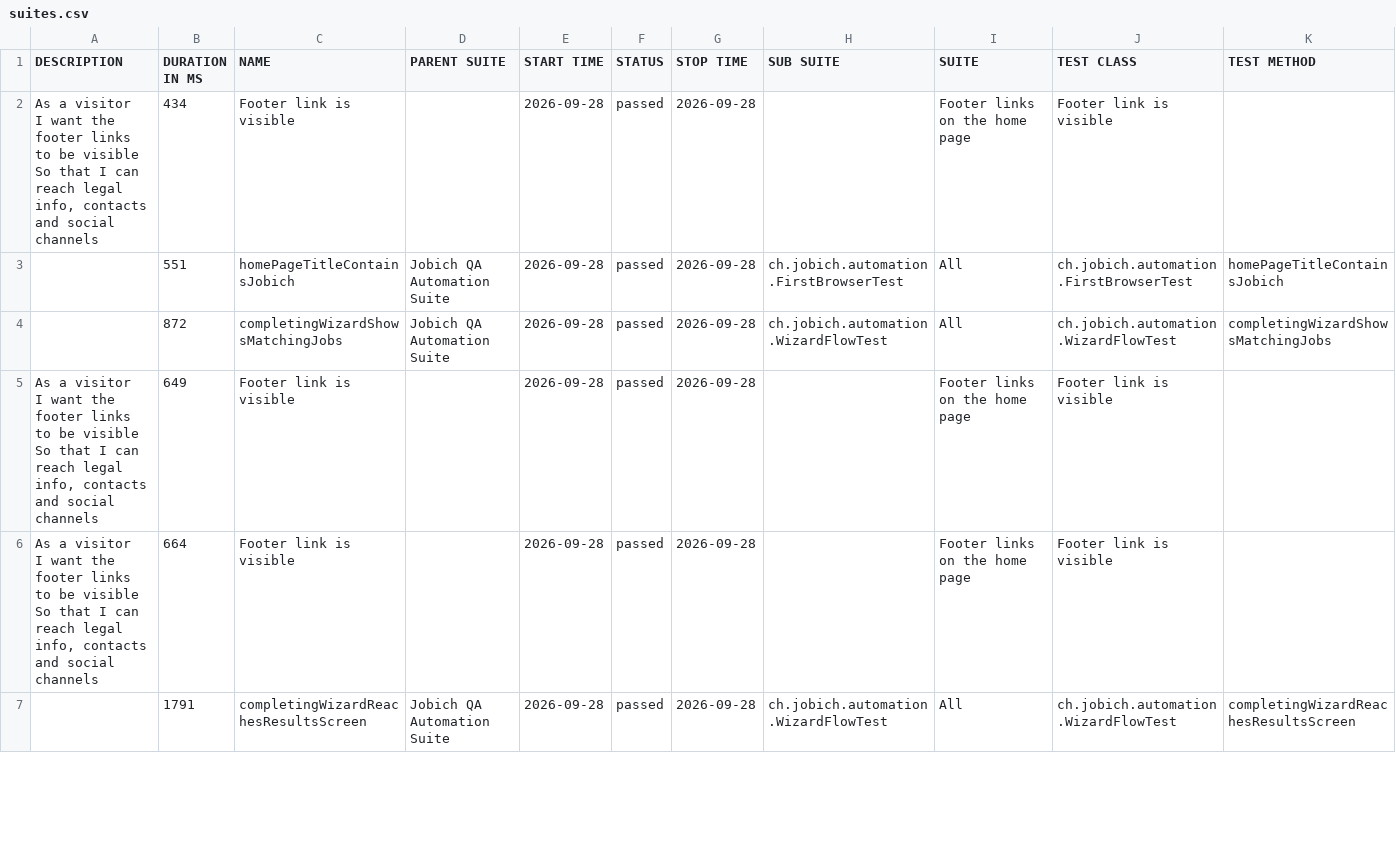
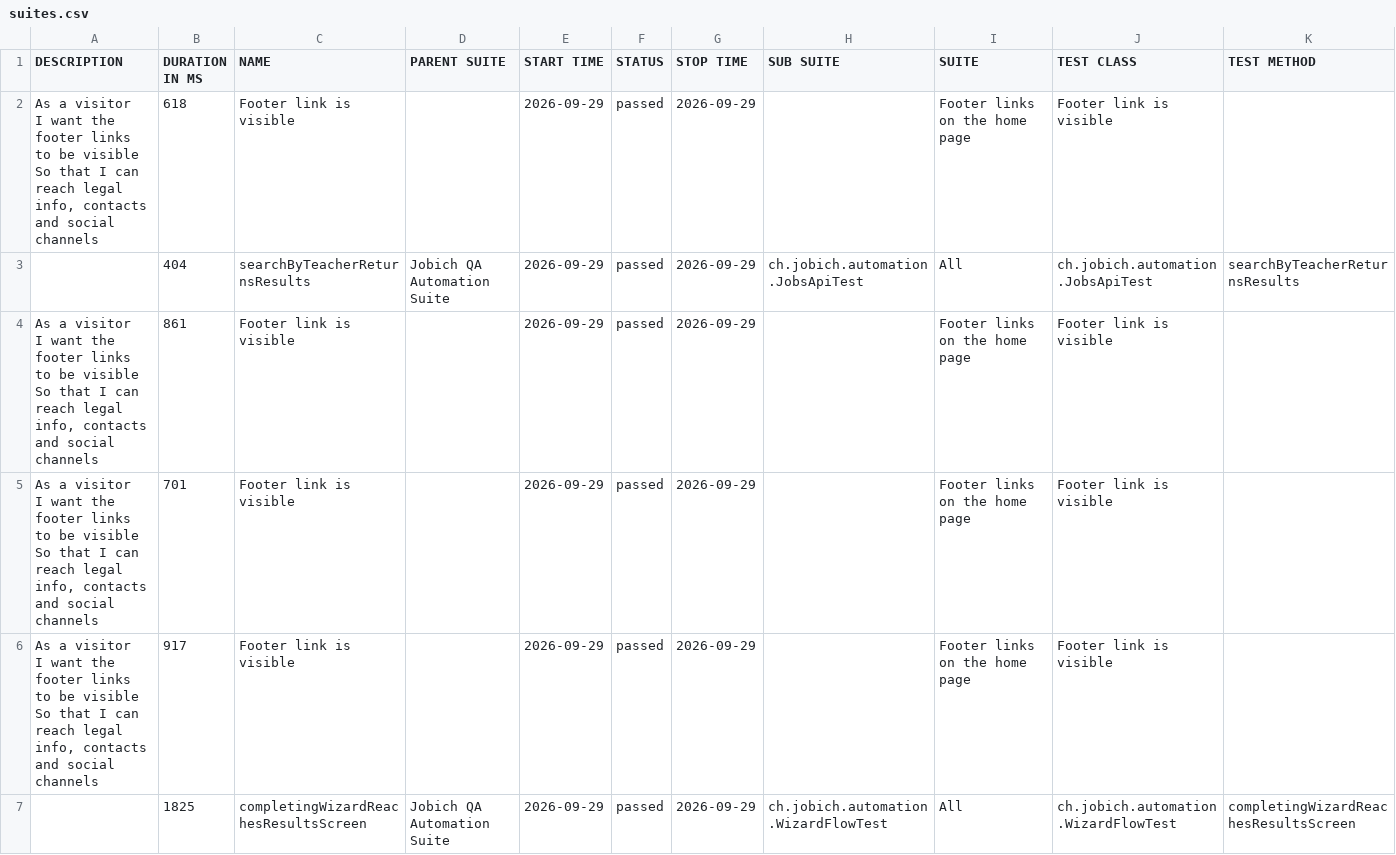
Before and after one commit to aazinchenko/jobich-automation, a CSV file: data/suites.csv, drawn as a sheet; only a part is shown; the diff covers the shown part only.

```diff
--- a/data/suites.csv
+++ b/data/suites.csv
@@ -1,13 +1,15 @@
 "DESCRIPTION","DURATION IN MS","NAME","PARENT SUITE","START TIME","STATUS","STOP TIME","SUB SUITE","SUITE","TEST CLASS","TEST METHOD"
-"  As a visitor
-  I want the footer links to be visible
-  So that I can reach legal info, contacts and social channels","434","Footer link is visible","","2026-09-28","passed","2026-09-28","","Footer links on the home page","Footer link is visible",""
-"","551","homePageTitleContainsJobich","Jobich QA Automation Suite","2026-09-28","passed","2026-09-28","ch.jobich.automation.FirstBrowserTest","All","ch.jobich.automation.FirstBrowserTest","homePageTitleContainsJobich"
-"","872","completingWizardShowsMatchingJobs","Jobich QA Automation Suite","2026-09-28","passed","2026-09-28","ch.jobich.automation.WizardFlowTest","All","ch.jobich.automation.WizardFlowTest","completingWizardShowsMatchingJobs"
-"  As a visitor
-  I want the footer links to be visible
-  So that I can reach legal info, contacts and social channels","649","Footer link is visible","","2026-09-28","passed","2026-09-28","","Footer links on the home page","Footer link is visible",""
-"  As a visitor
-  I want the footer links to be visible
-  So that I can reach legal info, contacts and social channels","664","Footer link is visible","","2026-09-28","passed","2026-09-28","","Footer links on the home page","Footer link is visible",""
-"","1791","completingWizardReachesResultsScreen","Jobich QA Automation Suite","2026-09-28","passed","2026-09-28","ch.jobich.automation.WizardFlowTest","All","ch.jobich.automation.WizardFlowTest","completingWizardReachesResultsScreen"
+"  As a visitor
+  I want the footer links to be visible
+  So that I can reach legal info, contacts and social channels","618","Footer link is visible","","2026-09-29","passed","2026-09-29","","Footer links on the home page","Footer link is visible",""
+"","404","searchByTeacherReturnsResults","Jobich QA Automation Suite","2026-09-29","passed","2026-09-29","ch.jobich.automation.JobsApiTest","All","ch.jobich.automation.JobsApiTest","searchByTeacherReturnsResults"
+"  As a visitor
+  I want the footer links to be visible
+  So that I can reach legal info, contacts and social channels","861","Footer link is visible","","2026-09-29","passed","2026-09-29","","Footer links on the home page","Footer link is visible",""
+"  As a visitor
+  I want the footer links to be visible
+  So that I can reach legal info, contacts and social channels","701","Footer link is visible","","2026-09-29","passed","2026-09-29","","Footer links on the home page","Footer link is visible",""
+"  As a visitor
+  I want the footer links to be visible
+  So that I can reach legal info, contacts and social channels","917","Footer link is visible","","2026-09-29","passed","2026-09-29","","Footer links on the home page","Footer link is visible",""
+"","1825","completingWizardReachesResultsScreen","Jobich QA Automation Suite","2026-09-29","passed","2026-09-29","ch.jobich.automation.WizardFlowTest","All","ch.jobich.automation.WizardFlowTest","completingWizardReachesResultsScreen"
```
Also changed, not shown: 2 added rows, 2 removed rows and 9 edited cells elsewhere in this file, 44 other files.
